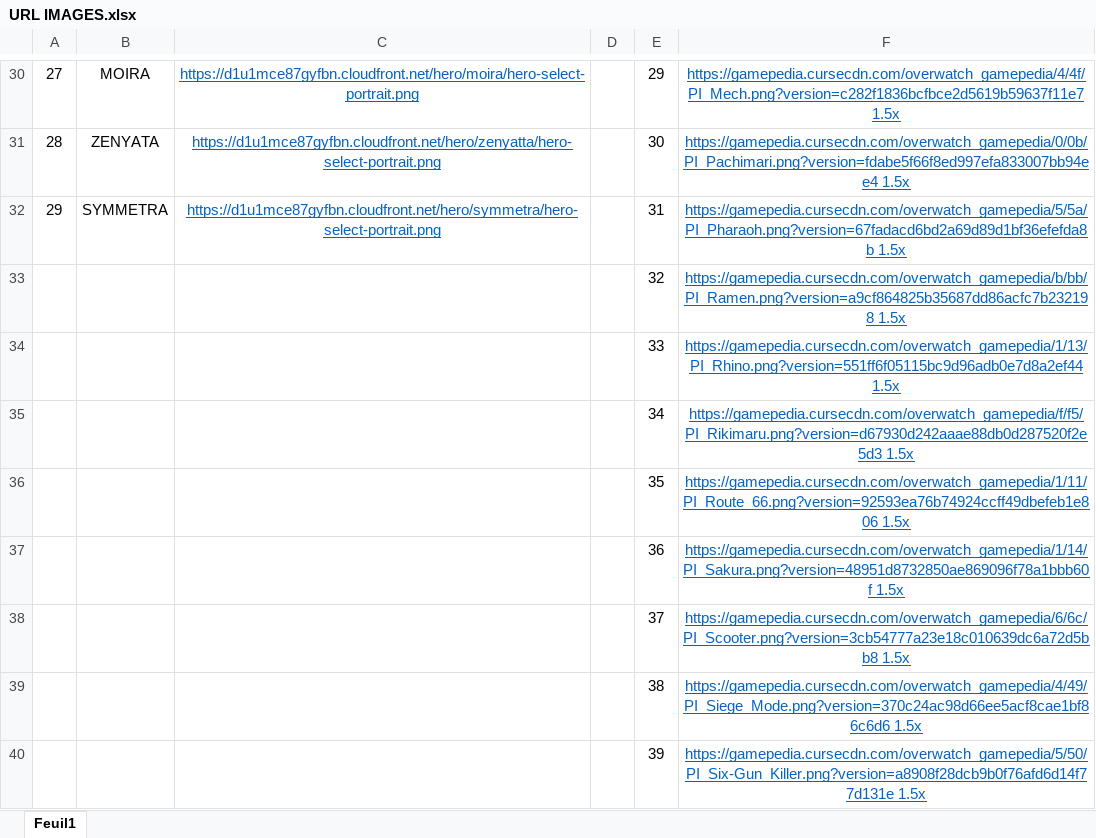
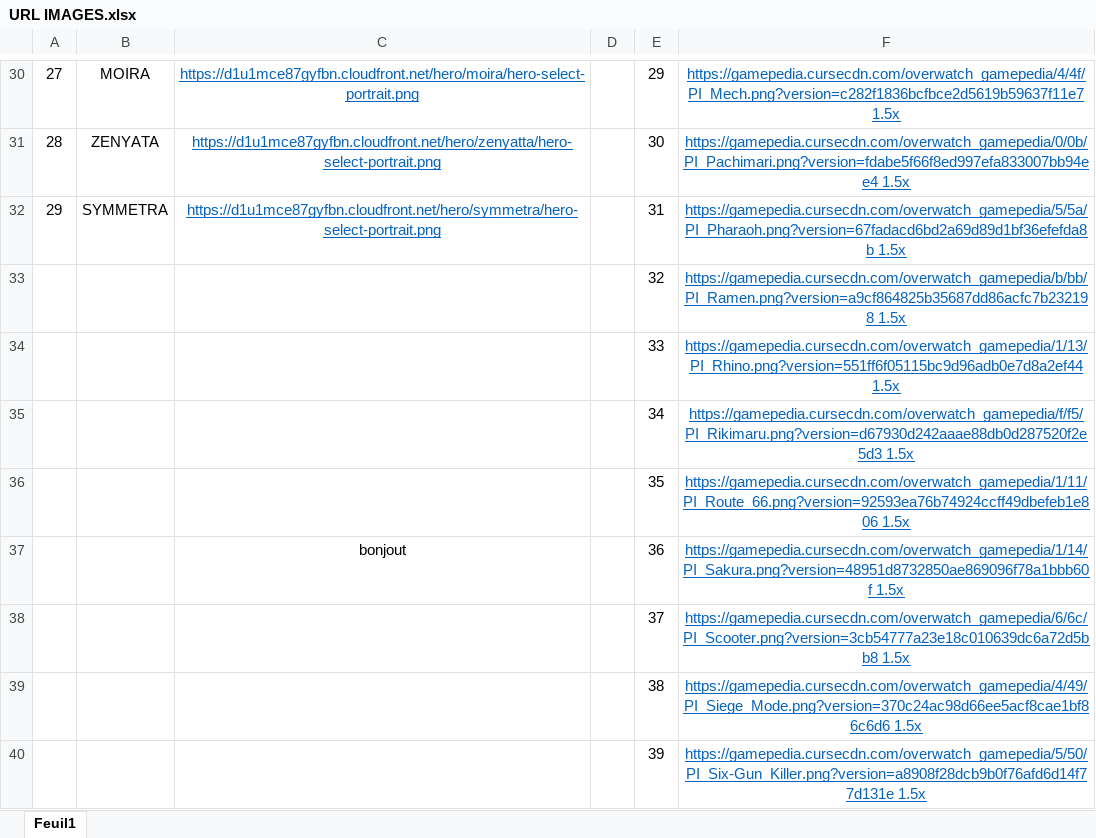
Before and after one commit to pierre-mestre/Application_Gestion_Easport, an Excel workbook: URL IMAGES.xlsx, sheet Feuil1, drawn as a sheet; only a part is shown, gaps mark what is left out; values as stored, in another font and other column widths than the file's, no borders; the diff names each change by its address in the sheet, - before the commit and + after, or states it on an @@ line.

```diff
--- a/URL IMAGES.xlsx (sheet Feuil1)
+++ b/URL IMAGES.xlsx (sheet Feuil1)
-C37: (empty)
+C37: bonjout
```
